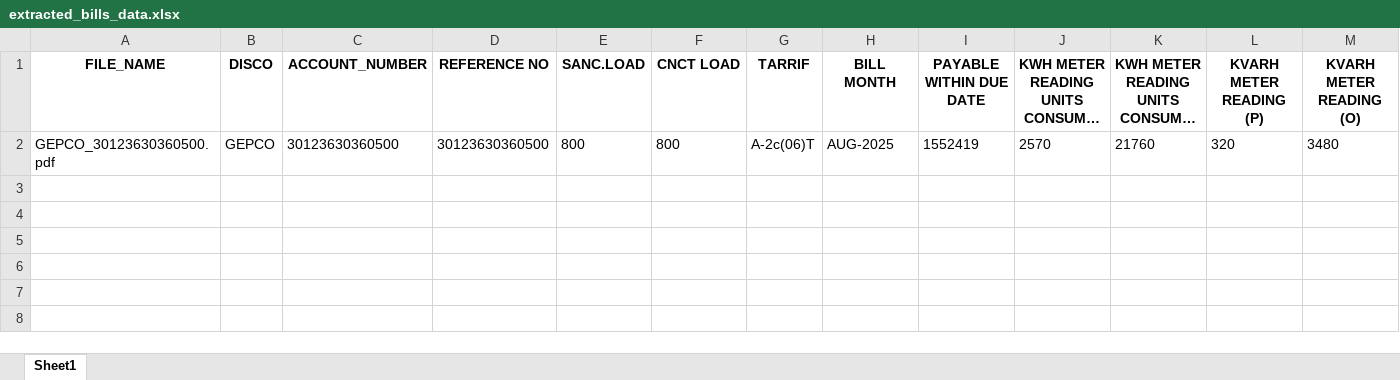
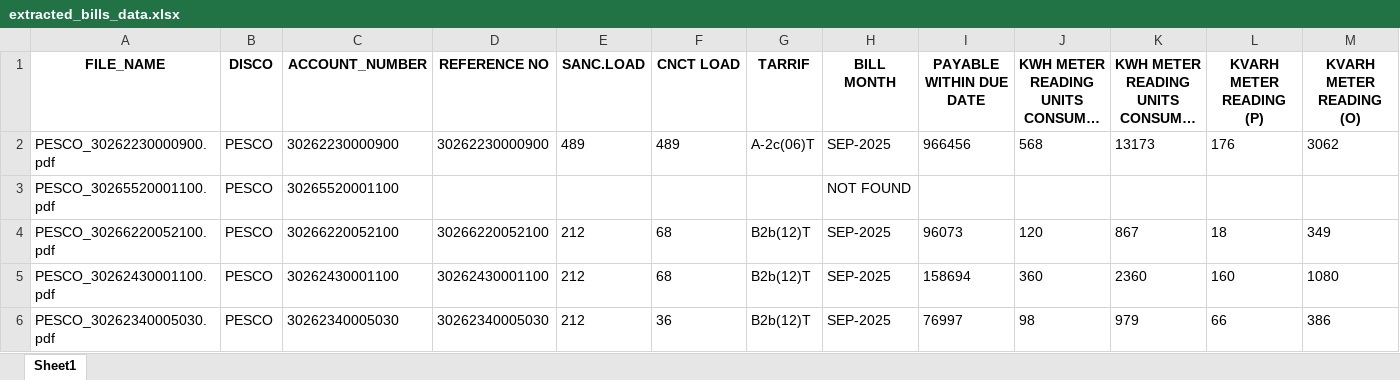
Before and after one commit to muskankumari2001/ESG-App, an Excel workbook: extracted_bills_data.xlsx, sheet Sheet1, drawn as a sheet; only a part is shown; long unchanged cells end in …; values as stored, in another font and other column widths than the file's, no borders; removed rows and columns are numbered as before the commit, all else as after; rows hold the shown columns only; the diff names each change by its address in the sheet, - before the commit and + after, or states it on an @@ line.

```diff
--- a/extracted_bills_data.xlsx (sheet Sheet1)
+++ b/extracted_bills_data.xlsx (sheet Sheet1)
-row 2: GEPCO_30123630360500.pdf | GEPCO | 30123630360500 | 30123630360500 | 800 | 800 | A-2c(06)T | AUG-2025 | 1552419 | 2570 | 21760 | 320 | 3480
+row 2: PESCO_30262230000900.pdf | PESCO | 30262230000900 | 30262230000900 | 489 | 489 | A-2c(06)T | SEP-2025 | 966456 | 568 | 13173 | 176 | 3062
+row 3: PESCO_30265520001100.pdf | PESCO | 30265520001100 |  |  |  |  | NOT FOUND
+row 4: PESCO_30266220052100.pdf | PESCO | 30266220052100 | 30266220052100 | 212 | 68 | B2b(12)T | SEP-2025 | 96073 | 120 | 867 | 18 | 349
+row 5: PESCO_30262430001100.pdf | PESCO | 30262430001100 | 30262430001100 | 212 | 68 | B2b(12)T | SEP-2025 | 158694 | 360 | 2360 | 160 | 1080
+row 6: PESCO_30262340005030.pdf | PESCO | 30262340005030 | 30262340005030 | 212 | 36 | B2b(12)T | SEP-2025 | 76997 | 98 | 979 | 66 | 386
```
Also changed, not shown: uploads/temp_FESCO.xlsx, uploads/temp_HESCO.xlsx, 11 other files.
